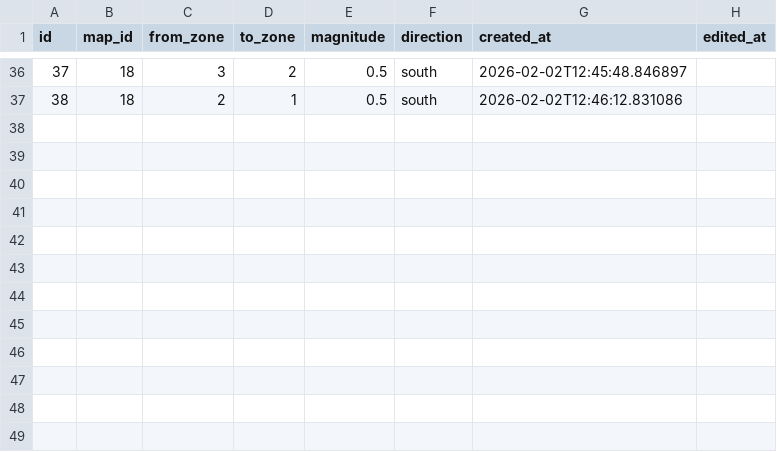
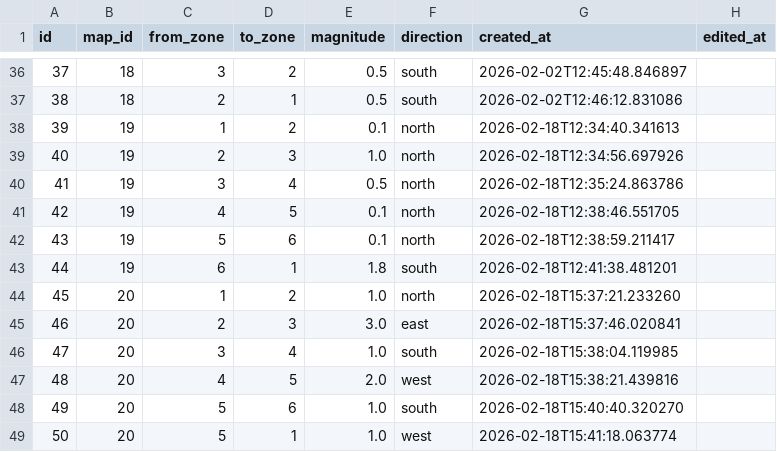
Before and after one commit to prajwal11082000-maker/FM_latest, a CSV file: data/zones.csv, drawn as a sheet; only a part is shown, gaps mark what is left out; the diff names each change by its address in the sheet, - before the commit and + after, or states it on an @@ line.

```diff
--- a/data/zones.csv
+++ b/data/zones.csv
+row 38: 39 | 19 | 1 | 2 | 0.1 | north | 2026-02-18T12:34:40.341613
+row 39: 40 | 19 | 2 | 3 | 1.0 | north | 2026-02-18T12:34:56.697926
+row 40: 41 | 19 | 3 | 4 | 0.5 | north | 2026-02-18T12:35:24.863786
+row 41: 42 | 19 | 4 | 5 | 0.1 | north | 2026-02-18T12:38:46.551705
+row 42: 43 | 19 | 5 | 6 | 0.1 | north | 2026-02-18T12:38:59.211417
+row 43: 44 | 19 | 6 | 1 | 1.8 | south | 2026-02-18T12:41:38.481201
+row 44: 45 | 20 | 1 | 2 | 1.0 | north | 2026-02-18T15:37:21.233260
+row 45: 46 | 20 | 2 | 3 | 3.0 | east | 2026-02-18T15:37:46.020841
+row 46: 47 | 20 | 3 | 4 | 1.0 | south | 2026-02-18T15:38:04.119985
+row 47: 48 | 20 | 4 | 5 | 2.0 | west | 2026-02-18T15:38:21.439816
+row 48: 49 | 20 | 5 | 6 | 1.0 | south | 2026-02-18T15:40:40.320270
+row 49: 50 | 20 | 5 | 1 | 1.0 | west | 2026-02-18T15:41:18.063774
```
Also changed, not shown: data/devices.csv, data/maps.csv, 31 other files.
